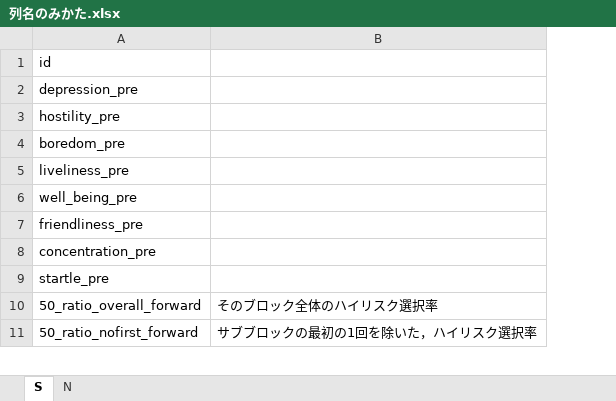
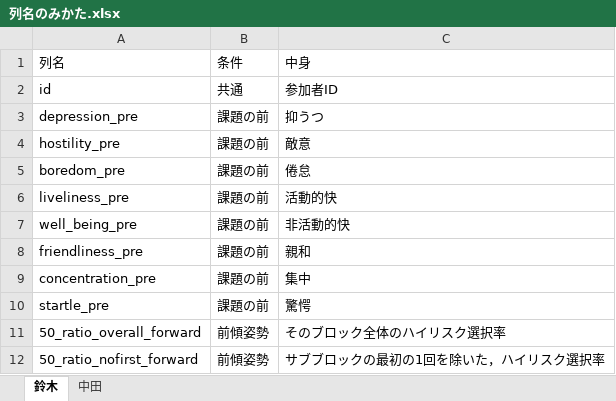
Before and after one commit to KeiShimon/share, an Excel workbook: Suzuki_and_Nakata_mini/列名のみかた.xlsx, sheet 鈴木, drawn as a sheet; only a part is shown; values as stored, in another font and other column widths than the file's, no borders; removed rows and columns are numbered as before the commit, all else as after; the diff names each change by its address in the sheet, - before the commit and + after, or states it on an @@ line.

```diff
--- a/Suzuki_and_Nakata_mini/列名のみかた.xlsx (sheet 鈴木)
+++ b/Suzuki_and_Nakata_mini/列名のみかた.xlsx (sheet 鈴木)
-sheet tab: S
+sheet tab: 鈴木
-sheet tab: N
+sheet tab: 中田
-column B, rows 10-11: そのブロック全体のハイリスク選択率 | サブブロックの最初の1回を除いた，ハイリスク選択率
+column B, rows 2-12: 共通 | 課題の前 | 課題の前 | 課題の前 | 課題の前 | 課題の前 | 課題の前 | 課題の前 | 課題の前 | 前傾姿勢 | 前傾姿勢
+column C, rows 2-12: 参加者ID | 抑うつ | 敵意 | 倦怠 | 活動的快 | 非活動的快 | 親和 | 集中 | 驚愕 | そのブロック全体のハイリスク選択率 | サブブロックの最初の1回を除いた，ハイリスク選択率
+row 1: 列名 | 条件 | 中身
```
Also changed, not shown: sheet 中田.
